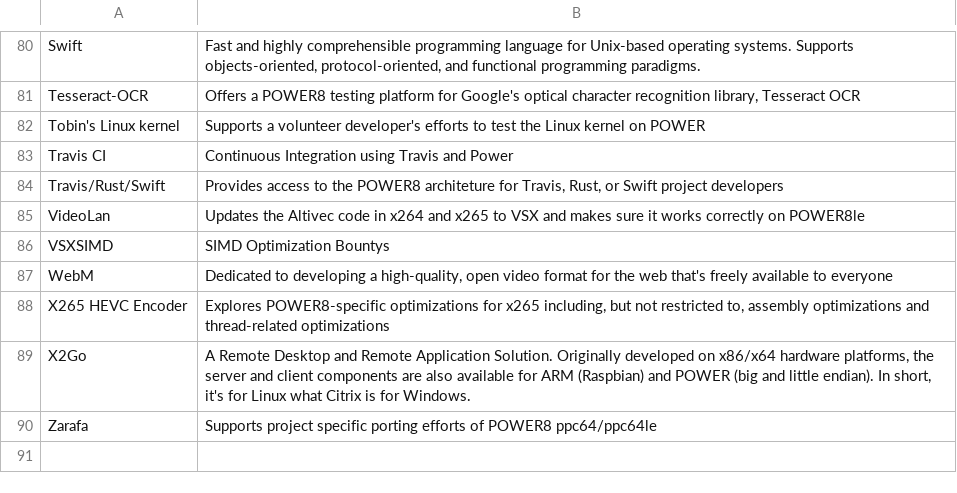
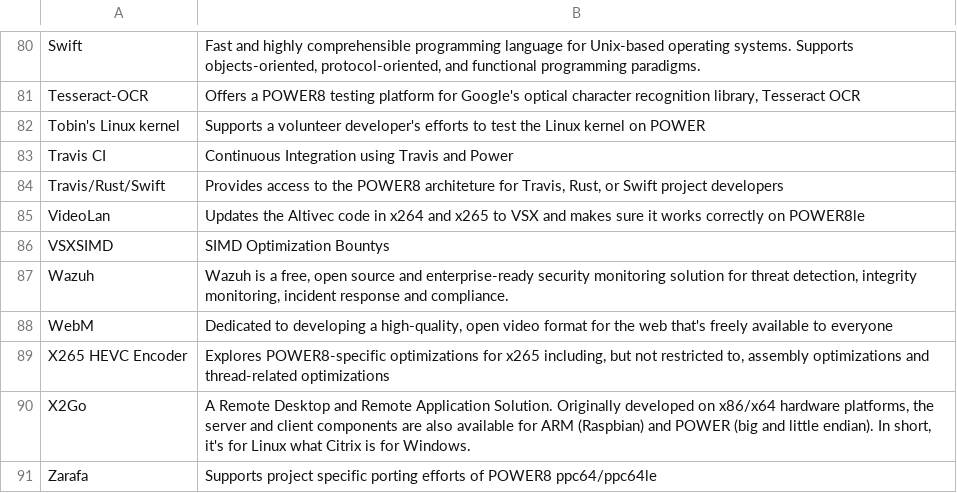
Before and after one commit to osuosl/osuosl-pelican, a CSV file: content/services/csv/powerdev_open_source_projects.csv, drawn as a sheet; only a part is shown, gaps mark what is left out; the diff names each change by its address in the sheet, - before the commit and + after, or states it on an @@ line.

Commit message:
added Wazuh to projects list

```diff
--- a/content/services/csv/powerdev_open_source_projects.csv
+++ b/content/services/csv/powerdev_open_source_projects.csv
+row 87: Wazuh | Wazuh is a free, open source and enterprise-ready security monitoring solution for threat detection, integrity monitoring, incident response and compliance.
```
Also changed, not shown: 1 other file.
